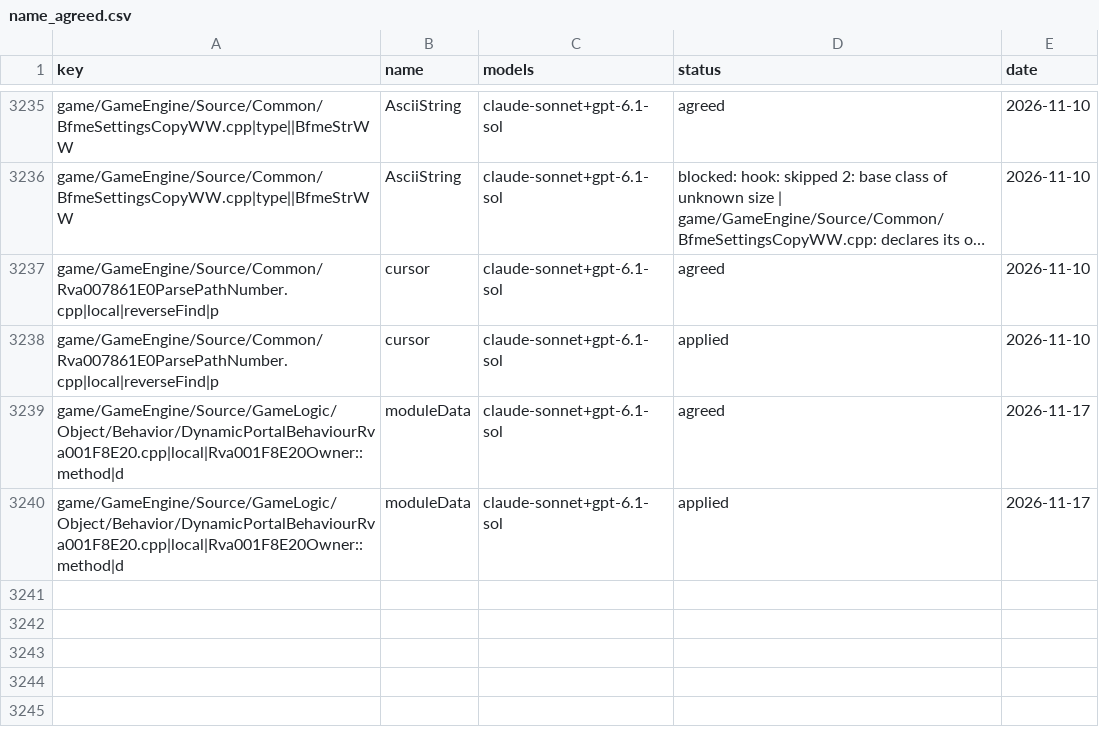
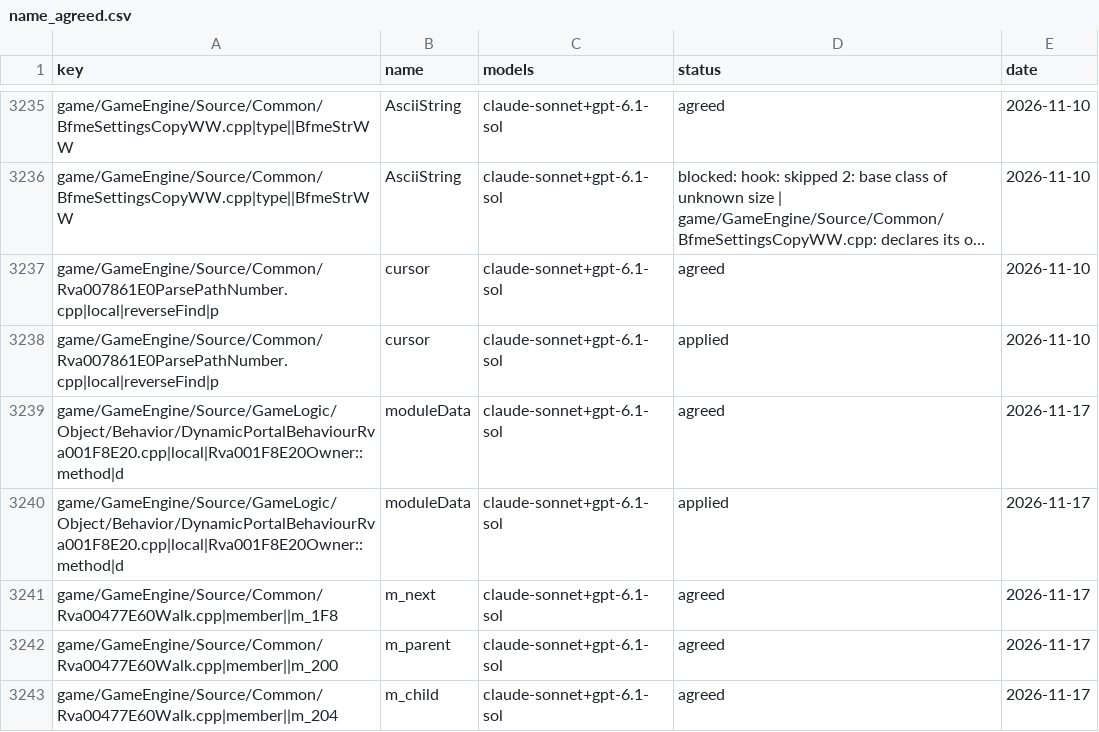
Before and after one commit to Open-BFME/Open-BFME-1, a CSV file: targets/game/reverse/name_agreed.csv, drawn as a sheet; only a part is shown, gaps mark what is left out; long unchanged cells end in …; the diff names each change by its address in the sheet, - before the commit and + after, or states it on an @@ line.

Commit message:
name_lane: claude-sonnet votes on Rva00477E60Walk.cpp, 3 name(s) agreed

```diff
--- a/targets/game/reverse/name_agreed.csv
+++ b/targets/game/reverse/name_agreed.csv
+row 3241: game/GameEngine/Source/Common/Rva00477E60Walk.cpp|member||m_1F8 | m_next | claude-sonnet+gpt-6.1-sol | agreed | 2026-11-17
+row 3242: game/GameEngine/Source/Common/Rva00477E60Walk.cpp|member||m_200 | m_parent | claude-sonnet+gpt-6.1-sol | agreed | 2026-11-17
+row 3243: game/GameEngine/Source/Common/Rva00477E60Walk.cpp|member||m_204 | m_child | claude-sonnet+gpt-6.1-sol | agreed | 2026-11-17
```
Also changed, not shown: 1 other file.
